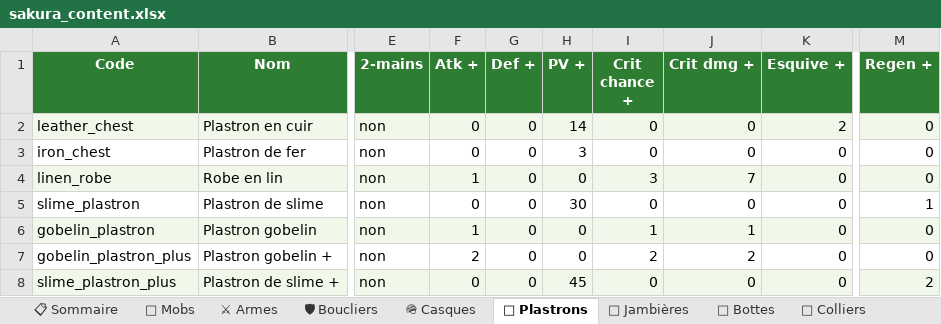
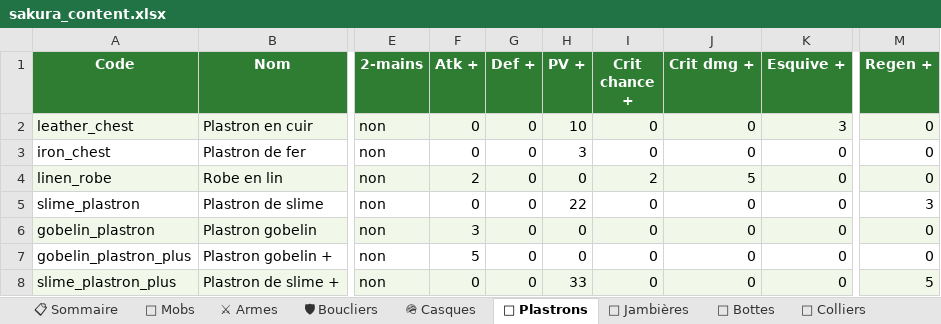
Before and after one commit to AltanDURAN/SakuraLeveling, an Excel workbook: docs/sakura_content.xlsx, sheet 🥋 Plastrons, drawn as a sheet; only a part is shown, gaps mark what is left out; values as stored, in another font and other column widths than the file's, no borders; the diff names each change by its address in the sheet, - before the commit and + after, or states it on an @@ line.

```diff
--- a/docs/sakura_content.xlsx (sheet 🥋 Plastrons)
+++ b/docs/sakura_content.xlsx (sheet 🥋 Plastrons)
-H2 (PV +): 14
+H2 (PV +): 10
-K2 (Esquive +): 2
+K2 (Esquive +): 3
-F4 (Atk +): 1
+F4 (Atk +): 2
-I4 (Crit chance +): 3
+I4 (Crit chance +): 2
-J4 (Crit dmg +): 7
+J4 (Crit dmg +): 5
-H5 (PV +): 30
+H5 (PV +): 22
-M5 (Regen +): 1
+M5 (Regen +): 3
-F6 (Atk +): 1
+F6 (Atk +): 3
-I6 (Crit chance +): 1
+I6 (Crit chance +): 0
-J6 (Crit dmg +): 1
+J6 (Crit dmg +): 0
-F7 (Atk +): 2
+F7 (Atk +): 5
-I7 (Crit chance +): 2
+I7 (Crit chance +): 0
-J7 (Crit dmg +): 2
+J7 (Crit dmg +): 0
-H8 (PV +): 45
+H8 (PV +): 33
-M8 (Regen +): 2
+M8 (Regen +): 5
```
Also changed, not shown: sheet 📿 Colliers, sheet 🪖 Casques, sheet 👖 Jambières, sheet 💍 Bagues, sheet 🥾 Bottes, sheet 🧥 Capes, 4 more sheets, 2 other files.
